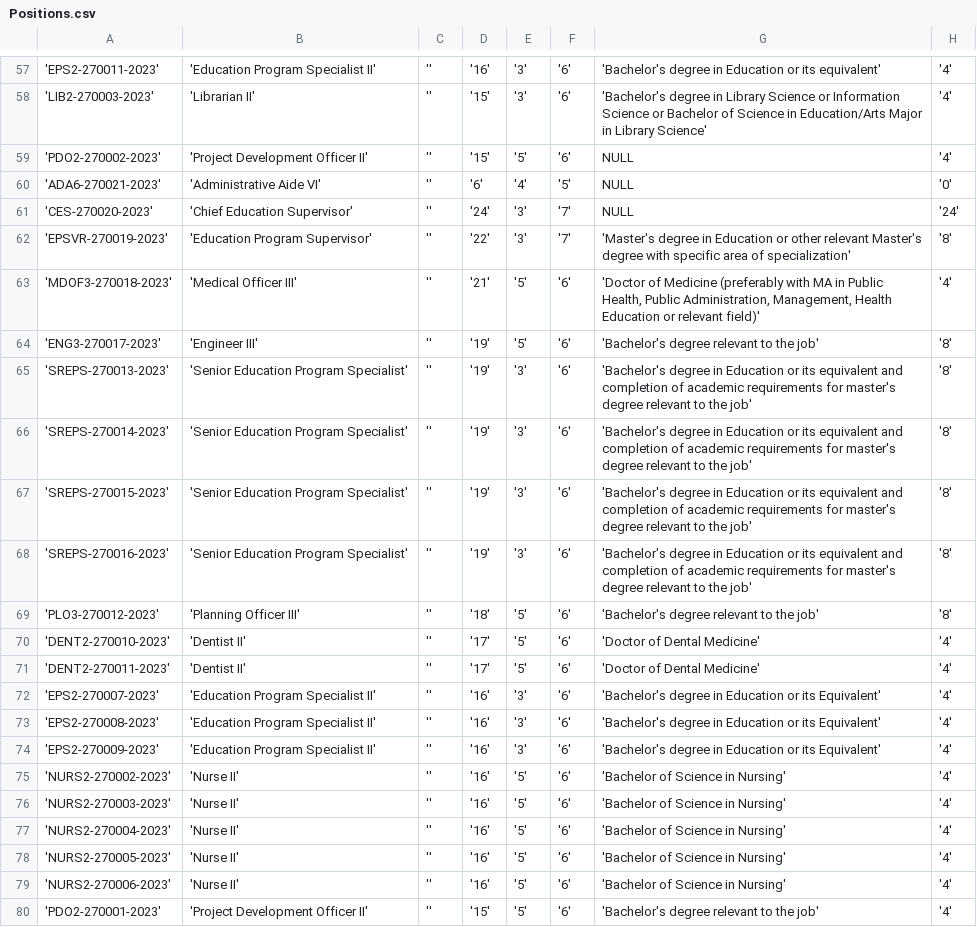
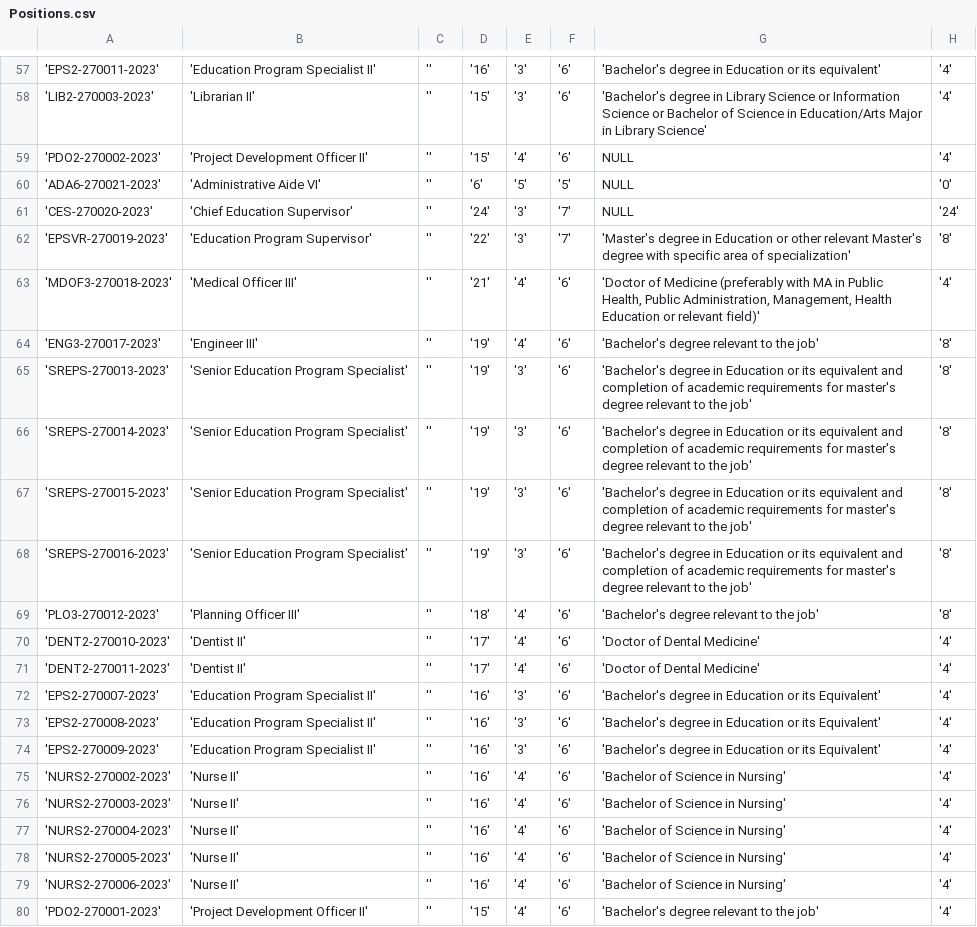
Before and after one commit to GeoDuqueza1939/SDOStoTomasCity, a CSV file: web/mpasis/.docsanddesign/Positions.csv, drawn as a sheet; only a part is shown, gaps mark what is left out; the diff covers the shown part only; the diff names each change by its address in the sheet, - before the commit and + after, or states it on an @@ line.

```diff
--- a/web/mpasis/.docsanddesign/Positions.csv
+++ b/web/mpasis/.docsanddesign/Positions.csv
-E59: '5'
+E59: '4'
-E60: '4'
+E60: '5'
-E63:E64: '5'
+E63:E64: '4'
-E69:E71: '5'
+E69:E71: '4'
-E75:E80: '5'
+E75:E80: '4'
```
Also changed, not shown: 37 edited cells elsewhere in this file, 12 other files.
